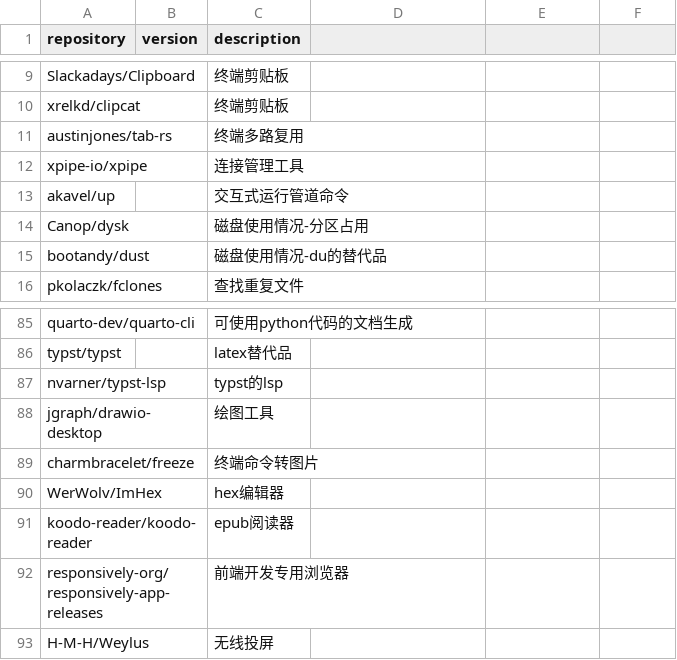
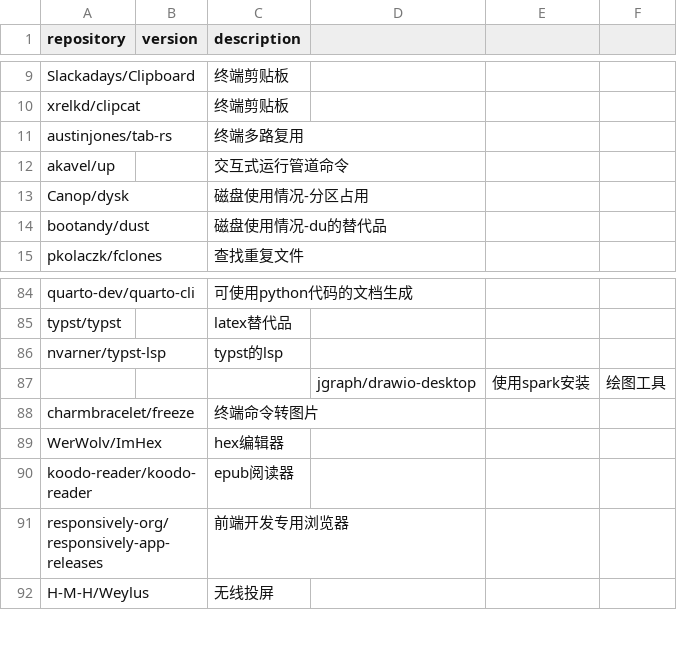
Before and after one commit to Bit0r/fish-config, a CSV file: pkglist/releases.csv, drawn as a sheet; only a part is shown, gaps mark what is left out.

Commit message:
feat: 添加对 xpipe 的支持，更新相关配置和文件路径，新增 Rise of Nations 的 Wine 配置

```diff
--- a/pkglist/releases.csv
+++ b/pkglist/releases.csv
@@ -11,3 +11,2 @@ xrelkd/clipcat,,终端剪贴板
 austinjones/tab-rs,,终端多路复用
-xpipe-io/xpipe,,连接管理工具
 akavel/up,,交互式运行管道命令
@@ -87,3 +86,3 @@ typst/typst,,latex替代品
 nvarner/typst-lsp,,typst的lsp
-jgraph/drawio-desktop,,绘图工具
+,,,jgraph/drawio-desktop,使用spark安装,绘图工具
 charmbracelet/freeze,,终端命令转图片
```
Also changed, not shown: 6 other files.
